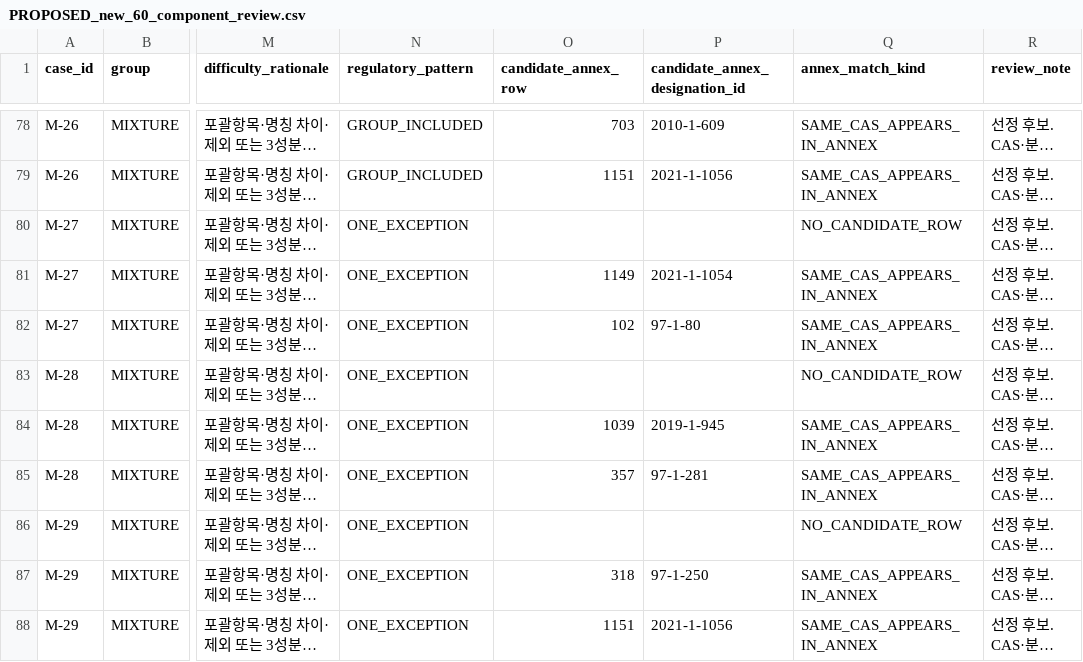
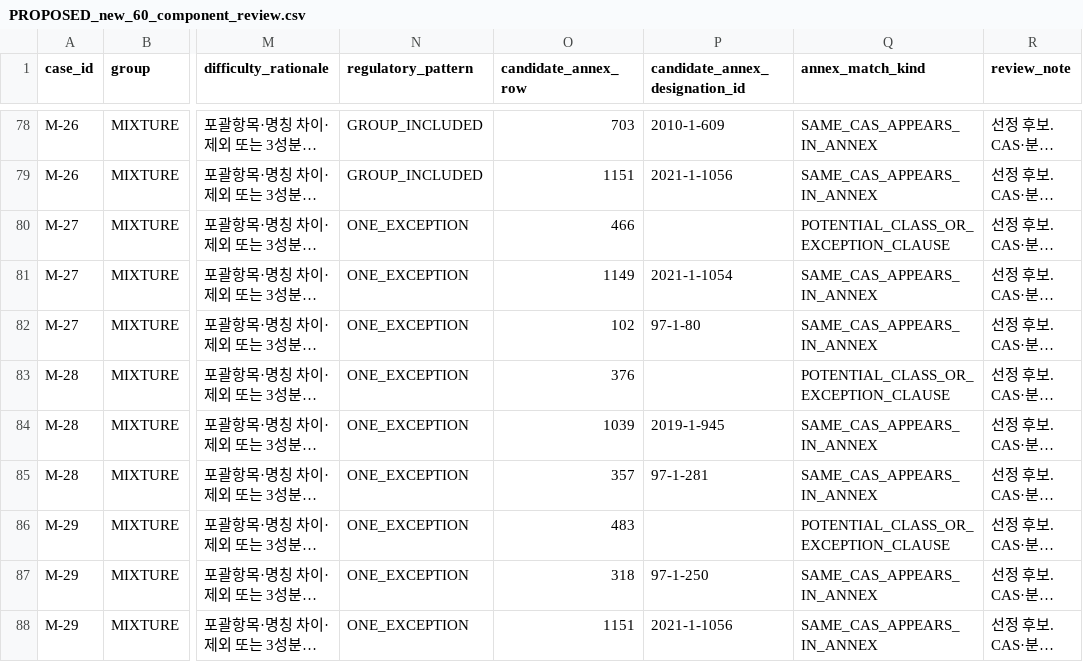
Before and after one commit to goindoll97-cloud/industrypaper, a CSV file: llm_capability_study/expanded_b90/proposals/PROPOSED_new_60_component_review.csv, drawn as a sheet; only a part is shown, gaps mark what is left out; long unchanged cells end in …; the diff names each change by its address in the sheet, - before the commit and + after, or states it on an @@ line.

Commit message:
Record explicit-exception reference rows for three historical B component candidates reused in new mixtures

```diff
--- a/llm_capability_study/expanded_b90/proposals/PROPOSED_new_60_component_review.csv
+++ b/llm_capability_study/expanded_b90/proposals/PROPOSED_new_60_component_review.csv
-O80 (candidate_annex_row): (empty)
+O80 (candidate_annex_row): 466
-Q80 (annex_match_kind): NO_CANDIDATE_ROW
+Q80 (annex_match_kind): POTENTIAL_CLASS_OR_EXCEPTION_CLAUSE
-O83 (candidate_annex_row): (empty)
+O83 (candidate_annex_row): 376
-Q83 (annex_match_kind): NO_CANDIDATE_ROW
+Q83 (annex_match_kind): POTENTIAL_CLASS_OR_EXCEPTION_CLAUSE
-O86 (candidate_annex_row): (empty)
+O86 (candidate_annex_row): 483
-Q86 (annex_match_kind): NO_CANDIDATE_ROW
+Q86 (annex_match_kind): POTENTIAL_CLASS_OR_EXCEPTION_CLAUSE
```
